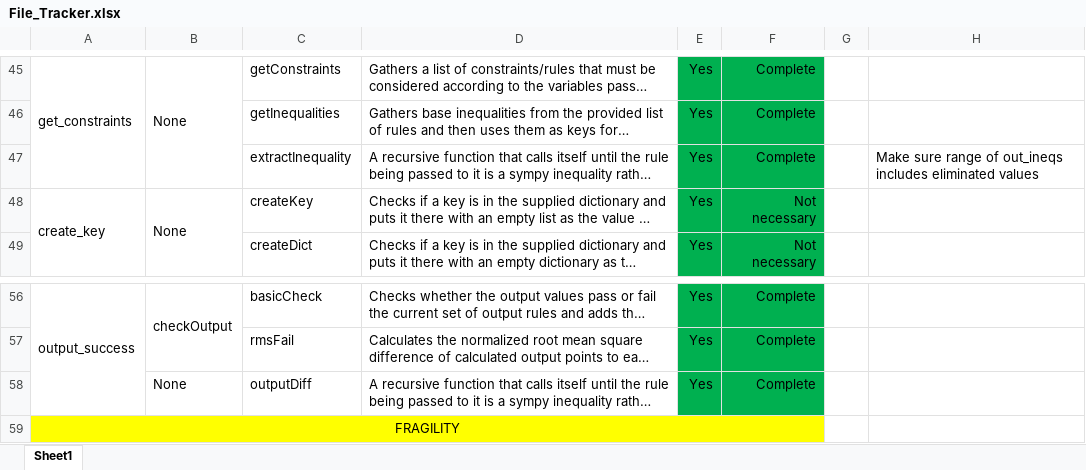
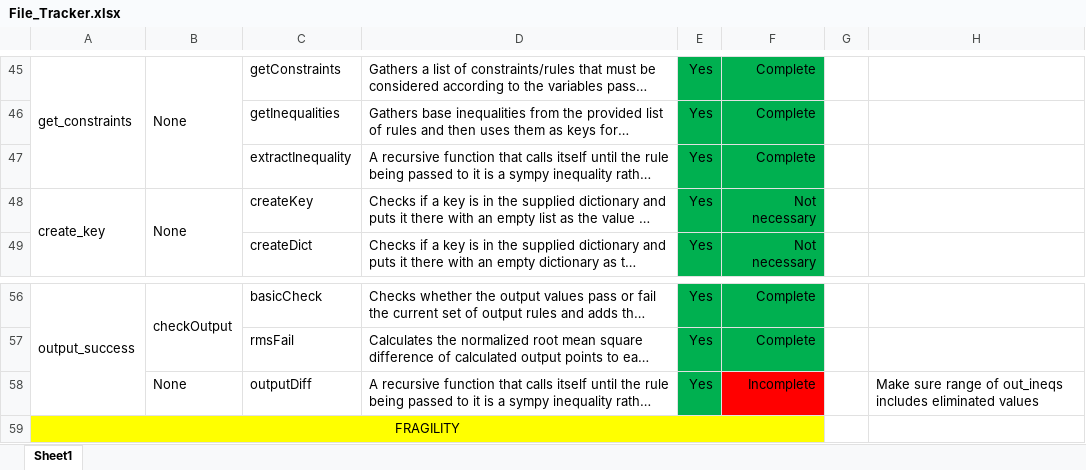
Before and after one commit to Marine-Structures-Design-Lab/DesignSpace_Fragility, an Excel workbook: Python Code/File_Tracker.xlsx, sheet Sheet1, drawn as a sheet; only a part is shown, gaps mark what is left out; long unchanged cells end in …; values as stored, in another font and other column widths than the file's, no borders; the diff names each change by its address in the sheet, - before the commit and + after, or states it on an @@ line.

Commit message:
Fixed bug

```diff
--- a/Python Code/File_Tracker.xlsx (sheet Sheet1)
+++ b/Python Code/File_Tracker.xlsx (sheet Sheet1)
-H47: Make sure range of out_ineqs includes eliminated values
+H47: (empty)
-F58: Complete
+F58: Incomplete
-F58 fill: #00B050
+F58 fill: #FF0000
-H58: (empty)
+H58: Make sure range of out_ineqs includes eliminated values
```
